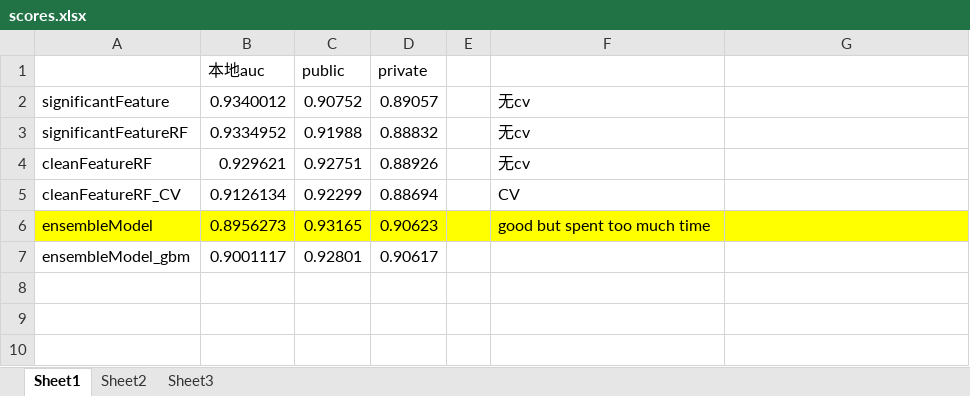
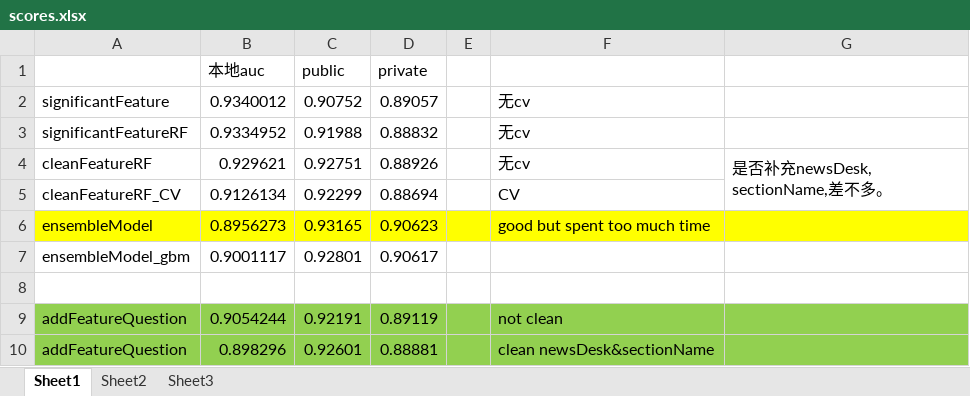
Before and after one commit to gdwangh/edxTheAnalyticsEdge, an Excel workbook: kaggleCompetition/post-study/scores.xlsx, sheet Sheet1, drawn as a sheet; values as stored, in another font and other column widths than the file's, no borders; the diff names each change by its address in the sheet, - before the commit and + after, or states it on an @@ line.

Commit message:
study to add features post competition

```diff
--- a/kaggleCompetition/post-study/scores.xlsx (sheet Sheet1)
+++ b/kaggleCompetition/post-study/scores.xlsx (sheet Sheet1)
-G4: (empty)
+G4: 是否补充newsDesk, sectionName,差不多。
+G4:G5 merged
+row 8: (empty)
+row 9: addFeatureQuestion | 0.9054244 | 0.92191 | 0.89119 |  | not clean
+row 10: addFeatureQuestion | 0.898296 | 0.92601 | 0.88881 |  | clean newsDesk&sectionName
```
Also changed, not shown: 2 other files.
